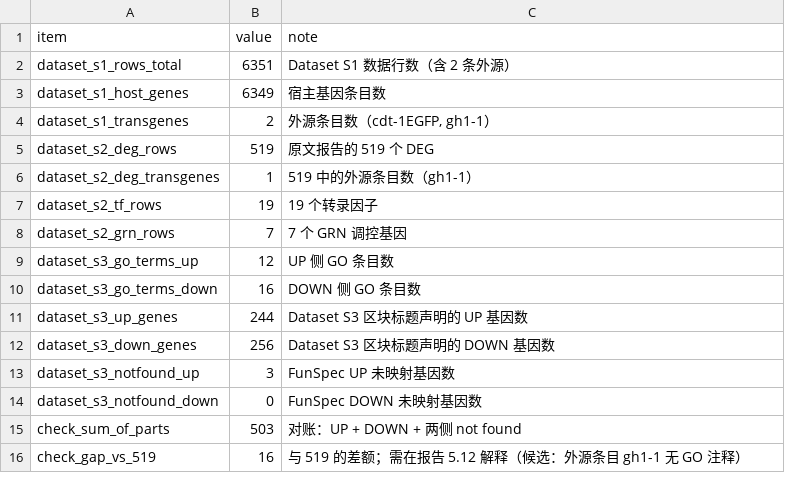
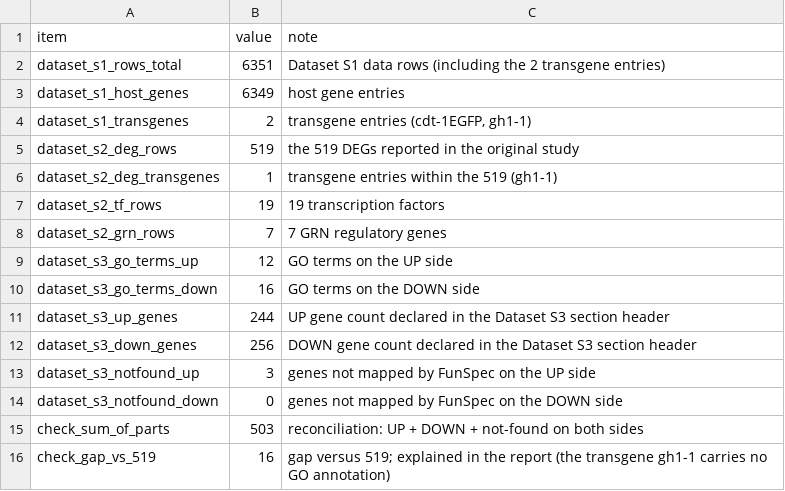
Before and after one commit to ApaTitee/yeast-cellobiose-rnaseq, a TSV file: data/metadata/original_study/derived/reconciliation.tsv, drawn as a sheet.

Commit message:
refactor(report): 报告排版由 Typst 回退到经典 Quarto + LaTeX
用户视觉检查发现 Typst 后端的若干排版缺陷，已整体切换到经典 Quarto 排版链路：

- PDF 引擎：Typst -> xelatex（系统 TeX Live；booktabs/longtable/xeCJK/graphicx 已就绪）
- 表格：自建 Typst 表格 -> knitr::kable
  * HTML 用 format="html"；PDF 用 format="latex"（booktabs + longtable）
  * 列数 >5 时用 \resizebox{\textwidth} 等比压缩到页宽，彻底消除单元格文字重叠与溢出
- 图幅：逐图设定 out-width（68%-100%），消除图件大小不一致
- 参考文献：移除手工 References 小节，交由 reference-section-title 生成，
  消除 "References" 下再出现 "Bibliography" 的重复标题
- 中文 PDF：xeCJK + 静态 NotoSansSC-Regular.otf（xelatex 不支持可变字体）；
  渲染脚本自动复制到 docs/report/fonts/（该目录不入库），README 补充安装说明
- 数据产物中的注释统一改为英文（原中文注释在英文版 PDF 中显示为空框）
- 假设记分卡表格的标签与判定串缩短，避免宽表

结果：EN 20 页 / ZH 19 页；两版表格数值一致性校验 0 差异（95 个共有值）；
PDF 中字面图注、Typst 源码、markdown 表格残留均为 0。

另：00_sanitize_paths.sh 改为只检查纳入版本控制的文件（避免 logs/ 等被误报）。

```diff
--- a/data/metadata/original_study/derived/reconciliation.tsv
+++ b/data/metadata/original_study/derived/reconciliation.tsv
@@ -1,16 +1,16 @@
 item	value	note
-dataset_s1_rows_total	6351	Dataset S1 数据行数（含 2 条外源）
-dataset_s1_host_genes	6349	宿主基因条目数
-dataset_s1_transgenes	2	外源条目数（cdt-1EGFP, gh1-1）
-dataset_s2_deg_rows	519	原文报告的 519 个 DEG
-dataset_s2_deg_transgenes	1	519 中的外源条目数（gh1-1）
-dataset_s2_tf_rows	19	19 个转录因子
-dataset_s2_grn_rows	7	7 个 GRN 调控基因
-dataset_s3_go_terms_up	12	UP 侧 GO 条目数
-dataset_s3_go_terms_down	16	DOWN 侧 GO 条目数
-dataset_s3_up_genes	244	Dataset S3 区块标题声明的 UP 基因数
-dataset_s3_down_genes	256	Dataset S3 区块标题声明的 DOWN 基因数
-dataset_s3_notfound_up	3	FunSpec UP 未映射基因数
-dataset_s3_notfound_down	0	FunSpec DOWN 未映射基因数
-check_sum_of_parts	503	对账：UP + DOWN + 两侧 not found
-check_gap_vs_519	16	与 519 的差额；需在报告 5.12 解释（候选：外源条目 gh1-1 无 GO 注释）
+dataset_s1_rows_total	6351	Dataset S1 data rows (including the 2 transgene entries)
+dataset_s1_host_genes	6349	host gene entries
+dataset_s1_transgenes	2	transgene entries (cdt-1EGFP, gh1-1)
+dataset_s2_deg_rows	519	the 519 DEGs reported in the original study
+dataset_s2_deg_transgenes	1	transgene entries within the 519 (gh1-1)
+dataset_s2_tf_rows	19	19 transcription factors
+dataset_s2_grn_rows	7	7 GRN regulatory genes
+dataset_s3_go_terms_up	12	GO terms on the UP side
+dataset_s3_go_terms_down	16	GO terms on the DOWN side
+dataset_s3_up_genes	244	UP gene count declared in the Dataset S3 section header
+dataset_s3_down_genes	256	DOWN gene count declared in the Dataset S3 section header
+dataset_s3_notfound_up	3	genes not mapped by FunSpec on the UP side
+dataset_s3_notfound_down	0	genes not mapped by FunSpec on the DOWN side
+check_sum_of_parts	503	reconciliation: UP + DOWN + not-found on both sides
+check_gap_vs_519	16	gap versus 519; explained in the report (the transgene gh1-1 carries no GO annotation)
```
Also changed, not shown: results/comparison/reconciliation_check.tsv, results/interpretation/h7_transgene_crosscheck.tsv, 22 other files.
